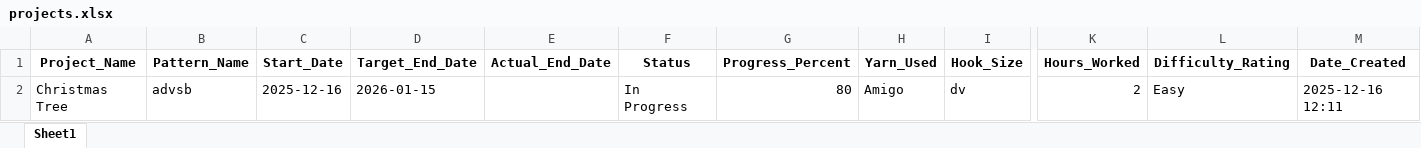
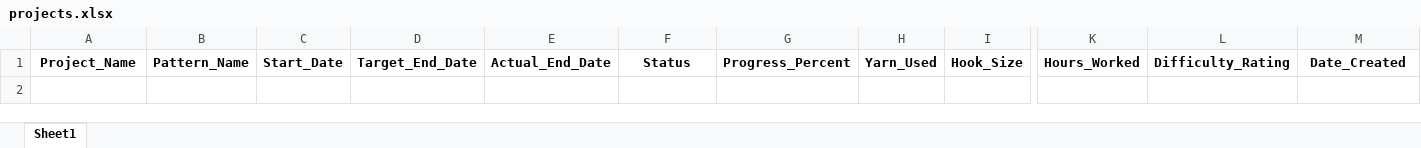
Before and after one commit to annaarrodriguez44/Tangled, an Excel workbook: projects.xlsx, sheet Sheet1, drawn as a sheet; only a part is shown, gaps mark what is left out; values as stored, in another font and other column widths than the file's, no borders; rows hold the shown columns only; the diff names each change by its address in the sheet, - before the commit and + after, or states it on an @@ line.

```diff
--- a/projects.xlsx (sheet Sheet1)
+++ b/projects.xlsx (sheet Sheet1)
-row 2: Christmas Tree | advsb | 2025-12-16 | 2026-01-15 |  | In Progress | 80 | Amigo | dv | 2 | Easy | 2025-12-16 12:11
```
Also changed, not shown: 1 other file.
